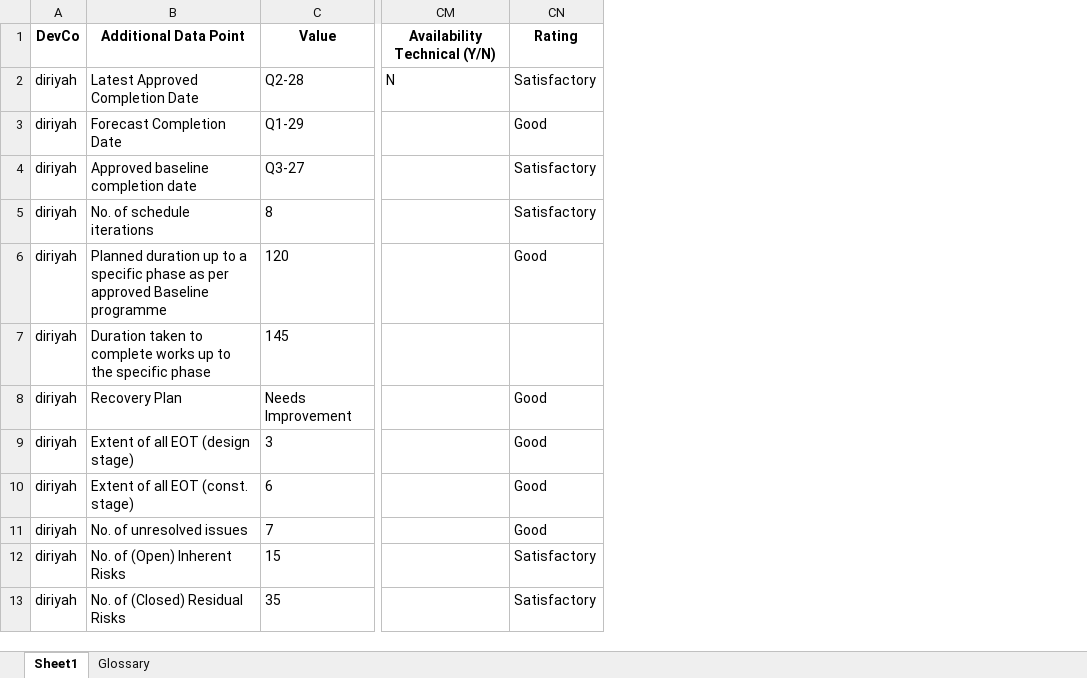
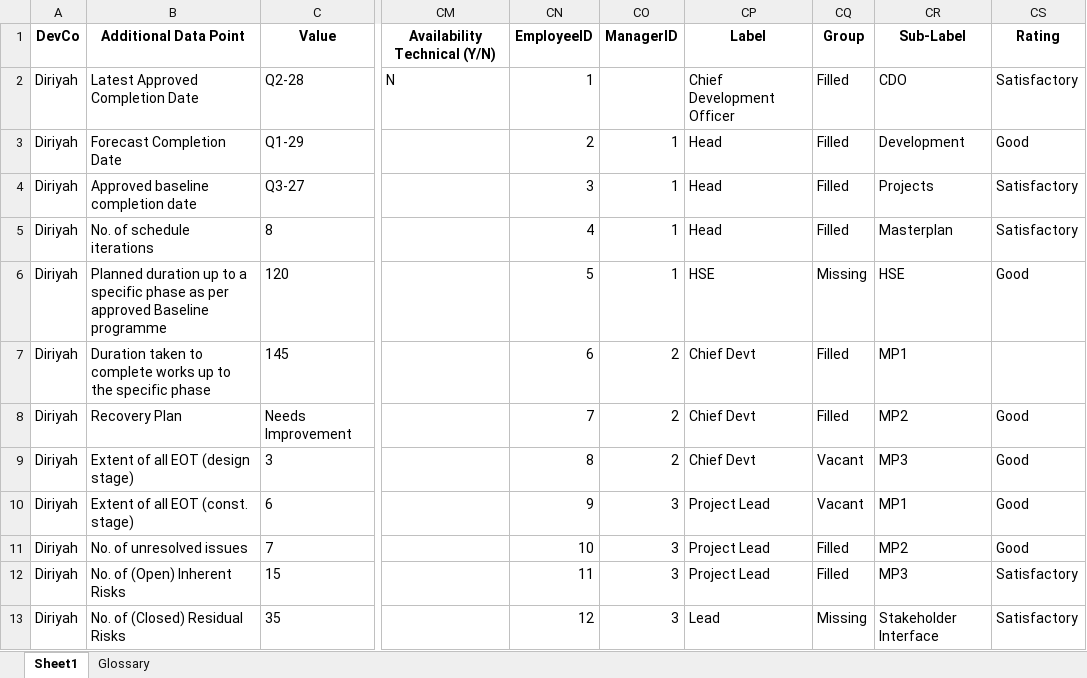
Before and after one commit to jemyap91/lighthouse_dash, an Excel workbook: master_sheet.xlsx, sheet Sheet1, drawn as a sheet; only a part is shown, gaps mark what is left out; values as stored, in another font and other column widths than the file's, no borders; removed rows and columns are numbered as before the commit, all else as after; the diff names each change by its address in the sheet, - before the commit and + after, or states it on an @@ line.

Commit message:
latest run

```diff
--- a/master_sheet.xlsx (sheet Sheet1)
+++ b/master_sheet.xlsx (sheet Sheet1)
-column A, rows 1-13: DevCo | diriyah | diriyah | diriyah | diriyah | diriyah | diriyah | diriyah | diriyah | diriyah | diriyah | diriyah | diriyah
+column A, rows 1-13: DevCo | Diriyah | Diriyah | Diriyah | Diriyah | Diriyah | Diriyah | Diriyah | Diriyah | Diriyah | Diriyah | Diriyah | Diriyah
+column CN, rows 1-13: EmployeeID | 1 | 2 | 3 | 4 | 5 | 6 | 7 | 8 | 9 | 10 | 11 | 12
+column CO, rows 1-13: ManagerID |  | 1 | 1 | 1 | 1 | 2 | 2 | 2 | 3 | 3 | 3 | 3
+column CP, rows 1-13: Label | Chief Development Officer | Head | Head | Head | HSE | Chief Devt | Chief Devt | Chief Devt | Project Lead | Project Lead | Project Lead | Lead
+column CQ, rows 1-13: Group | Filled | Filled | Filled | Filled | Missing | Filled | Filled | Vacant | Vacant | Filled | Filled | Missing
+column CR, rows 1-13: Sub-Label | CDO | Development | Projects | Masterplan | HSE | MP1 | MP2 | MP3 | MP1 | MP2 | MP3 | Stakeholder Interface
```
